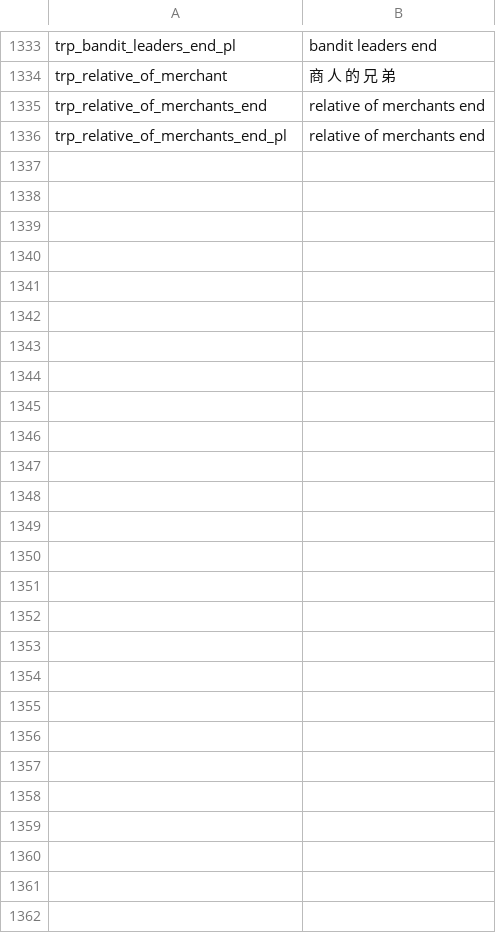
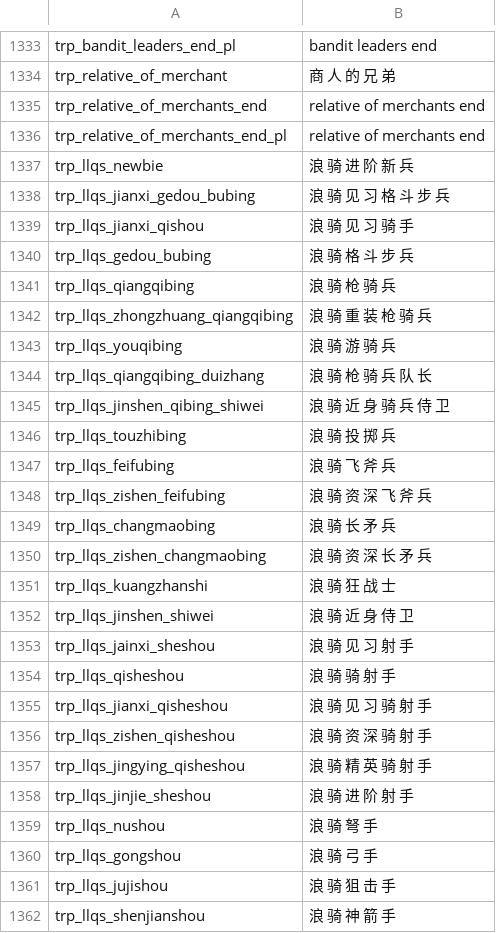
Before and after one commit to raintangtcy/llqs-1166, a CSV file: languages/cns/troops.csv, drawn as a sheet; only a part is shown, gaps mark what is left out.

```diff
--- a/languages/cns/troops.csv
+++ b/languages/cns/troops.csv
@@ -1336 +1336,27 @@ trp_relative_of_merchants_end|relative of merchants end
 trp_relative_of_merchants_end_pl|relative of merchants end
+trp_llqs_newbie|浪 骑 进 阶 新 兵　
+trp_llqs_jianxi_gedou_bubing|浪 骑 见 习 格 斗 步 兵　
+trp_llqs_jianxi_qishou|浪 骑 见 习 骑 手　
+trp_llqs_gedou_bubing|浪 骑 格 斗 步 兵　
+trp_llqs_qiangqibing|浪 骑 枪 骑 兵　
+trp_llqs_zhongzhuang_qiangqibing|浪 骑 重 装 枪 骑 兵　
+trp_llqs_youqibing|浪 骑 游 骑 兵　
+trp_llqs_qiangqibing_duizhang|浪 骑 枪 骑 兵 队 长　
+trp_llqs_jinshen_qibing_shiwei|浪 骑 近 身 骑 兵 侍 卫　
+trp_llqs_touzhibing|浪 骑 投 掷 兵　
+trp_llqs_feifubing|浪 骑 飞 斧 兵　
+trp_llqs_zishen_feifubing|浪 骑 资 深 飞 斧 兵　
+trp_llqs_changmaobing|浪 骑 长 矛 兵　
+trp_llqs_zishen_changmaobing|浪 骑 资 深 长 矛 兵　
+trp_llqs_kuangzhanshi|浪 骑 狂 战 士　
+trp_llqs_jinshen_shiwei|浪 骑 近 身 侍 卫　
+trp_llqs_jainxi_sheshou|浪 骑 见 习 射 手　
+trp_llqs_qisheshou|浪 骑 骑 射 手　
+trp_llqs_jianxi_qisheshou|浪 骑 见 习 骑 射 手　
+trp_llqs_zishen_qisheshou|浪 骑 资 深 骑 射 手　
+trp_llqs_jingying_qisheshou|浪 骑 精 英 骑 射 手　
+trp_llqs_jinjie_sheshou|浪 骑 进 阶 射 手　
+trp_llqs_nushou|浪 骑 弩 手　
+trp_llqs_gongshou|浪 骑 弓 手　
+trp_llqs_jujishou|浪 骑 狙 击 手　
+trp_llqs_shenjianshou|浪 骑 神 箭 手　
```
Also changed, not shown: languages/cns/game_menus.csv.
